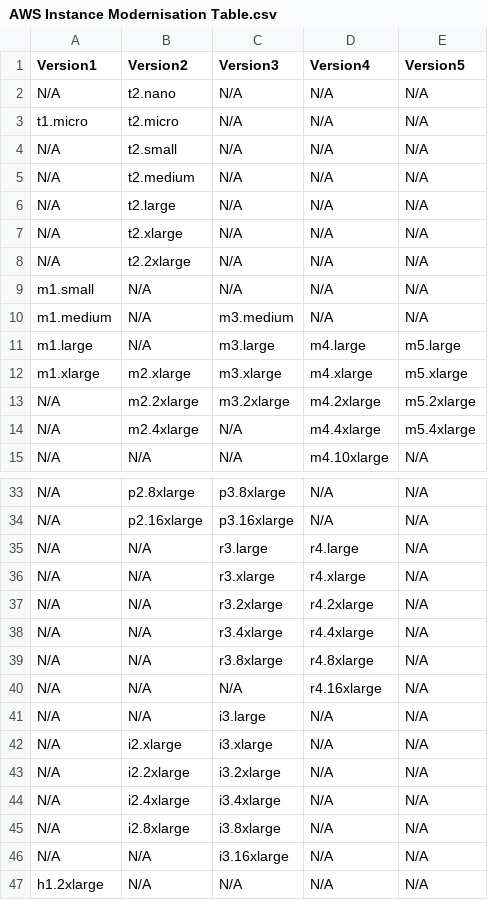
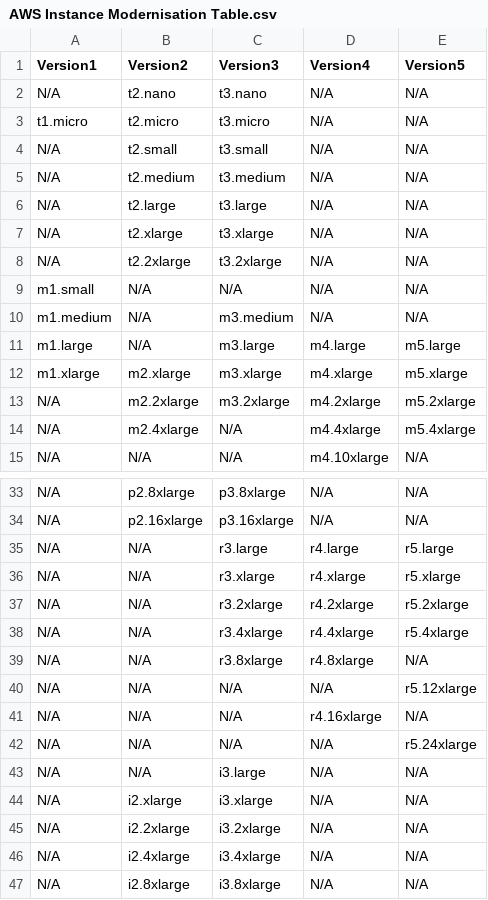
Before and after one commit to ans-cst/Cloud-Scripts, a CSV file: AWS/Instance Modernisation/AWS Instance Modernisation Table.csv, drawn as a sheet; only a part is shown, gaps mark what is left out; the shorter side is filled out with more unchanged rows.

Commit message:
Updating with new Instance Types

```diff
--- a/AWS/Instance Modernisation/AWS Instance Modernisation Table.csv
+++ b/AWS/Instance Modernisation/AWS Instance Modernisation Table.csv
@@ -1,9 +1,9 @@
 Version1,Version2,Version3,Version4,Version5
-N/A,t2.nano,N/A,N/A,N/A
-t1.micro,t2.micro,N/A,N/A,N/A
-N/A,t2.small,N/A,N/A,N/A
-N/A,t2.medium,N/A,N/A,N/A
-N/A,t2.large,N/A,N/A,N/A
-N/A,t2.xlarge,N/A,N/A,N/A
-N/A,t2.2xlarge,N/A,N/A,N/A
+N/A,t2.nano,t3.nano,N/A,N/A
+t1.micro,t2.micro,t3.micro,N/A,N/A
+N/A,t2.small,t3.small,N/A,N/A
+N/A,t2.medium,t3.medium,N/A,N/A
+N/A,t2.large,t3.large,N/A,N/A
+N/A,t2.xlarge,t3.xlarge,N/A,N/A
+N/A,t2.2xlarge,t3.2xlarge,N/A,N/A
 m1.small,N/A,N/A,N/A,N/A
@@ -34,8 +34,10 @@ N/A,p2.8xlarge,p3.8xlarge,N/A,N/A
 N/A,p2.16xlarge,p3.16xlarge,N/A,N/A
-N/A,N/A,r3.large,r4.large,N/A
-N/A,N/A,r3.xlarge,r4.xlarge,N/A
-N/A,N/A,r3.2xlarge,r4.2xlarge,N/A
-N/A,N/A,r3.4xlarge,r4.4xlarge,N/A
+N/A,N/A,r3.large,r4.large,r5.large
+N/A,N/A,r3.xlarge,r4.xlarge,r5.xlarge
+N/A,N/A,r3.2xlarge,r4.2xlarge,r5.2xlarge
+N/A,N/A,r3.4xlarge,r4.4xlarge,r5.4xlarge
 N/A,N/A,r3.8xlarge,r4.8xlarge,N/A
+N/A,N/A,N/A,N/A,r5.12xlarge
 N/A,N/A,N/A,r4.16xlarge,N/A
+N/A,N/A,N/A,N/A,r5.24xlarge
 N/A,N/A,i3.large,N/A,N/A
```
